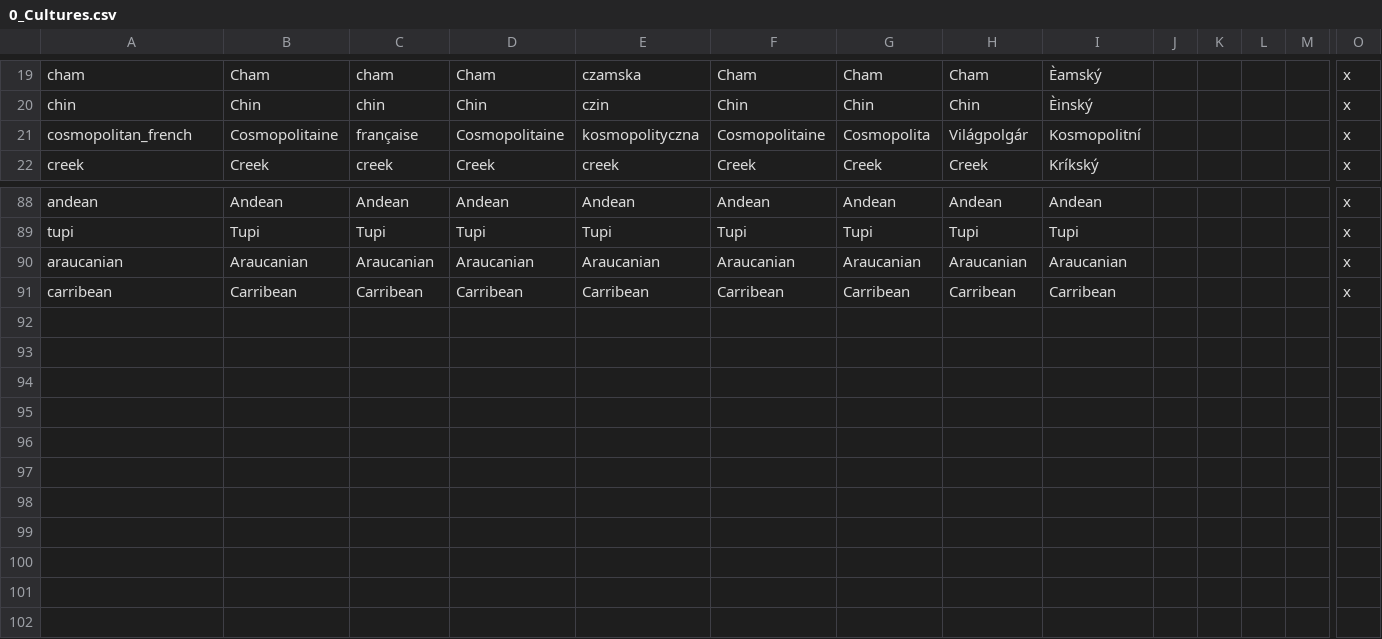
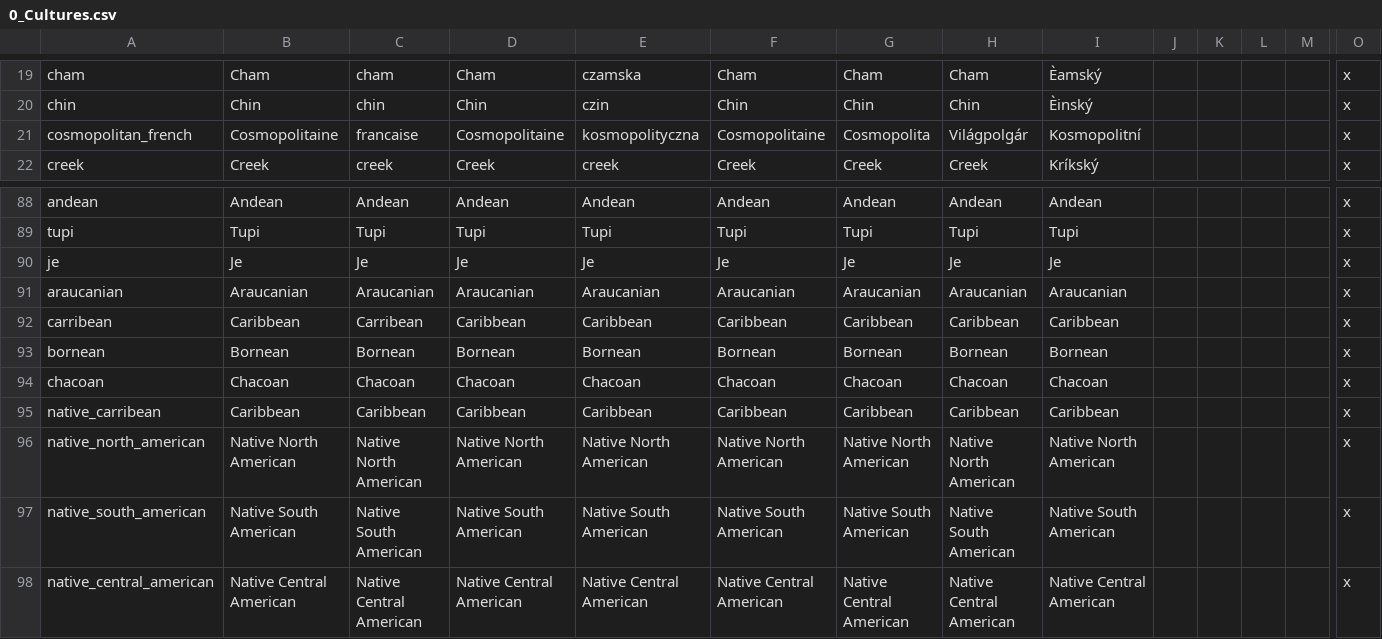
Before and after one commit to ParadoxGameConverters/paradoxGameConverters, a CSV file: EU4toV2/Data_Files/localisation/0_Cultures.csv, drawn as a sheet; only a part is shown, gaps mark what is left out; addresses are those after the commit; rows hold the shown columns only; the diff names each change by its address in the sheet, - before the commit and + after, or states it on an @@ line.

```diff
--- a/EU4toV2/Data_Files/localisation/0_Cultures.csv
+++ b/EU4toV2/Data_Files/localisation/0_Cultures.csv
-C21: française
+C21: francaise
+row 90: je | Je | Je | Je | Je | Je | Je | Je | Je |  |  |  |  | x
-B92: Carribean
+B92: Caribbean
-D92: Carribean
+D92: Caribbean
-E92: Carribean
+E92: Caribbean
-F92: Carribean
+F92: Caribbean
-G92: Carribean
+G92: Caribbean
-H92: Carribean
+H92: Caribbean
-I92: Carribean
+I92: Caribbean
+row 93: bornean | Bornean | Bornean | Bornean | Bornean | Bornean | Bornean | Bornean | Bornean |  |  |  |  | x
+row 94: chacoan | Chacoan | Chacoan | Chacoan | Chacoan | Chacoan | Chacoan | Chacoan | Chacoan |  |  |  |  | x
+row 95: native_carribean | Caribbean | Caribbean | Caribbean | Caribbean | Caribbean | Caribbean | Caribbean | Caribbean |  |  |  |  | x
+row 96: native_north_american | Native North American | Native North American | Native North American | Native North American | Native North American | Native North American | Native North American | Native North American |  |  |  |  | x
+row 97: native_south_american | Native South American | Native South American | Native South American | Native South American | Native South American | Native South American | Native South American | Native South American |  |  |  |  | x
+row 98: native_central_american | Native Central American | Native Central American | Native Central American | Native Central American | Native Central American | Native Central American | Native Central American | Native Central American |  |  |  |  | x
```
Also changed, not shown: EU4toV2/Data_Files/localisation/0_Converter.csv, 1 other file.
